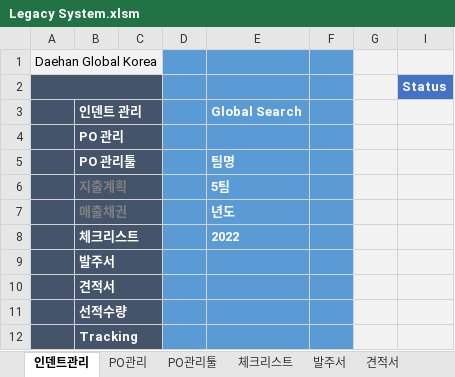
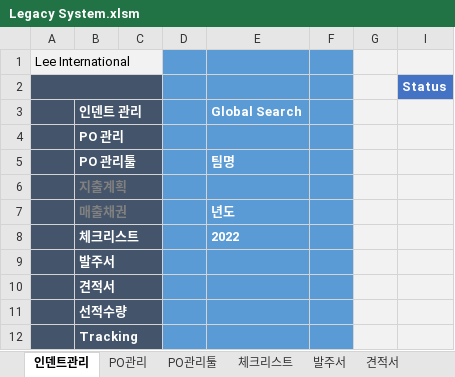
Before and after one commit to Lindo79/Trainning, an Excel workbook: Legacy System.xlsm, sheet 인덴트관리, drawn as a sheet; only a part is shown; values as stored, in another font and other column widths than the file's, no borders; charts and pictures and conditional formats not drawn; the diff names each change by its address in the sheet, - before the commit and + after, or states it on an @@ line.

```diff
--- a/Legacy System.xlsm (sheet 인덴트관리)
+++ b/Legacy System.xlsm (sheet 인덴트관리)
-A1: Daehan Global Korea
+A1: Lee International
-E6: 5팀
+E6: (empty)
```
Also changed, not shown: sheet 선적수량, formulas that keep their value, hidden cells.
